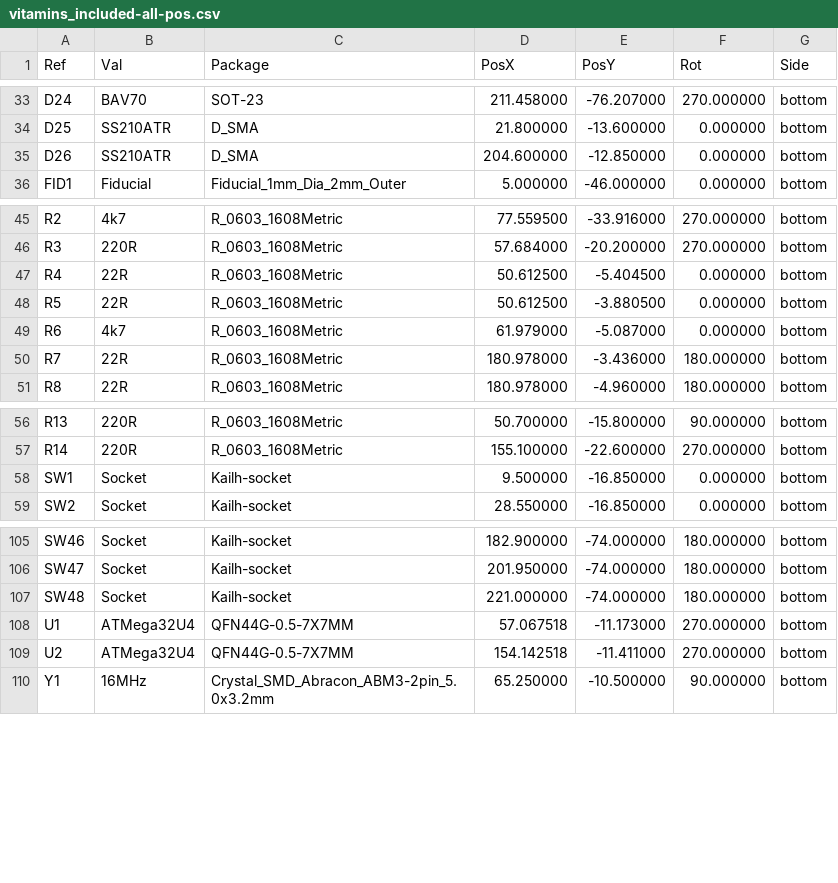
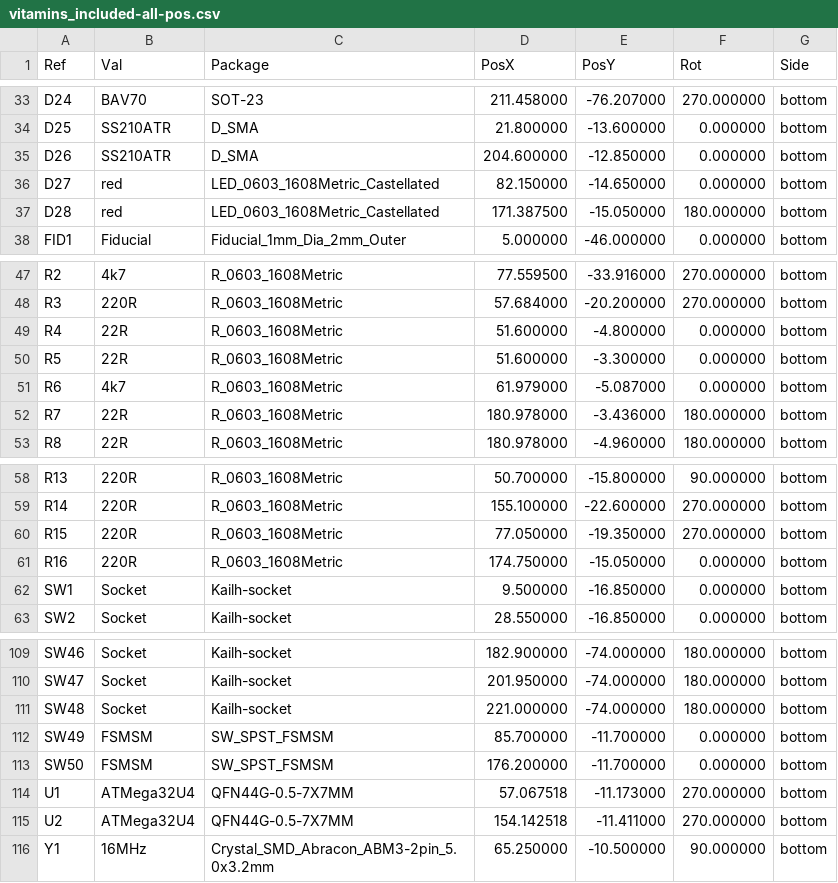
Before and after one commit to Duckle29/Vitamins-included, a CSV file: gerbers/vitamins_included-all-pos.csv, drawn as a sheet; only a part is shown, gaps mark what is left out.

```diff
--- a/gerbers/vitamins_included-all-pos.csv
+++ b/gerbers/vitamins_included-all-pos.csv
@@ -35,2 +35,4 @@ Ref,Val,Package,PosX,PosY,Rot,Side
 "D26","SS210ATR","D_SMA",204.600000,-12.850000,0.000000,bottom
+"D27","red","LED_0603_1608Metric_Castellated",82.150000,-14.650000,0.000000,bottom
+"D28","red","LED_0603_1608Metric_Castellated",171.387500,-15.050000,180.000000,bottom
 "FID1","Fiducial","Fiducial_1mm_Dia_2mm_Outer",5.000000,-46.000000,0.000000,bottom
@@ -46,4 +48,4 @@ Ref,Val,Package,PosX,PosY,Rot,Side
 "R3","220R","R_0603_1608Metric",57.684000,-20.200000,270.000000,bottom
-"R4","22R","R_0603_1608Metric",50.612500,-5.404500,0.000000,bottom
-"R5","22R","R_0603_1608Metric",50.612500,-3.880500,0.000000,bottom
+"R4","22R","R_0603_1608Metric",51.600000,-4.800000,0.000000,bottom
+"R5","22R","R_0603_1608Metric",51.600000,-3.300000,0.000000,bottom
 "R6","4k7","R_0603_1608Metric",61.979000,-5.087000,0.000000,bottom
@@ -57,2 +59,4 @@ Ref,Val,Package,PosX,PosY,Rot,Side
 "R14","220R","R_0603_1608Metric",155.100000,-22.600000,270.000000,bottom
+"R15","220R","R_0603_1608Metric",77.050000,-19.350000,270.000000,bottom
+"R16","220R","R_0603_1608Metric",174.750000,-15.050000,0.000000,bottom
 "SW1","Socket","Kailh-socket",9.500000,-16.850000,0.000000,bottom
@@ -107,2 +111,4 @@ Ref,Val,Package,PosX,PosY,Rot,Side
 "SW48","Socket","Kailh-socket",221.000000,-74.000000,180.000000,bottom
+"SW49","FSMSM","SW_SPST_FSMSM",85.700000,-11.700000,0.000000,bottom
+"SW50","FSMSM","SW_SPST_FSMSM",176.200000,-11.700000,0.000000,bottom
 "U1","ATMega32U4","QFN44G-0.5-7X7MM",57.067518,-11.173000,270.000000,bottom
```
Also changed, not shown: gerbers/BOM_vitamins_included.csv, 10 other files.
